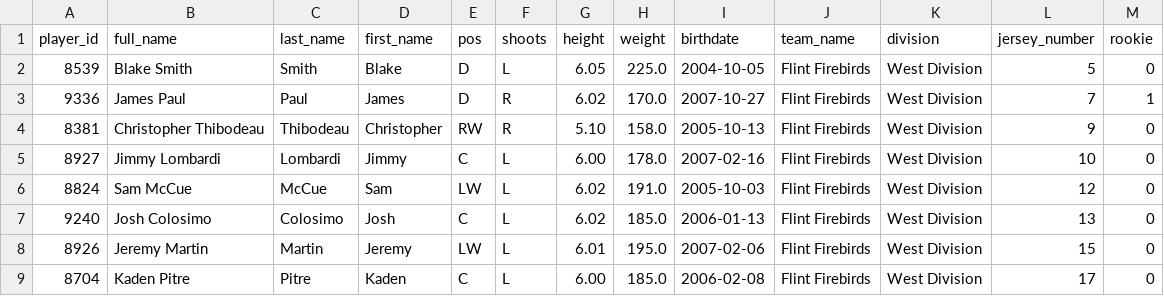
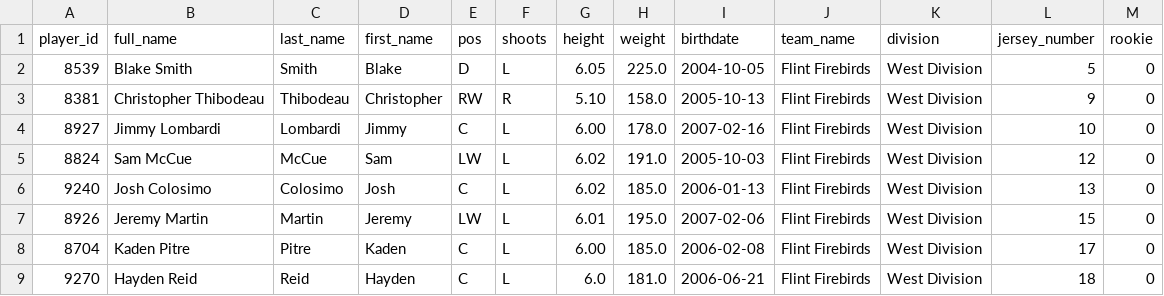
Before and after one commit to NoahCornish/ohlpredictor, a CSV file: docs/OHL_ROSTERS/Flint_Firebirds.csv, drawn as a sheet; only a part is shown; the shorter side is filled out with more unchanged rows; the diff names each change by its address in the sheet, - before the commit and + after, or states it on an @@ line.

```diff
--- a/docs/OHL_ROSTERS/Flint_Firebirds.csv
+++ b/docs/OHL_ROSTERS/Flint_Firebirds.csv
-row 3: 9336 | James Paul | Paul | James | D | R | 6.02 | 170.0 | 2007-10-27 | Flint Firebirds | West Division | 7 | 1
```
Also changed, not shown: docs/OHL_ROSTERS/OHL_ROSTERS_2024_2025.csv, docs/OHL_STATS/Flint_Firebirds.csv, 5 other files.
